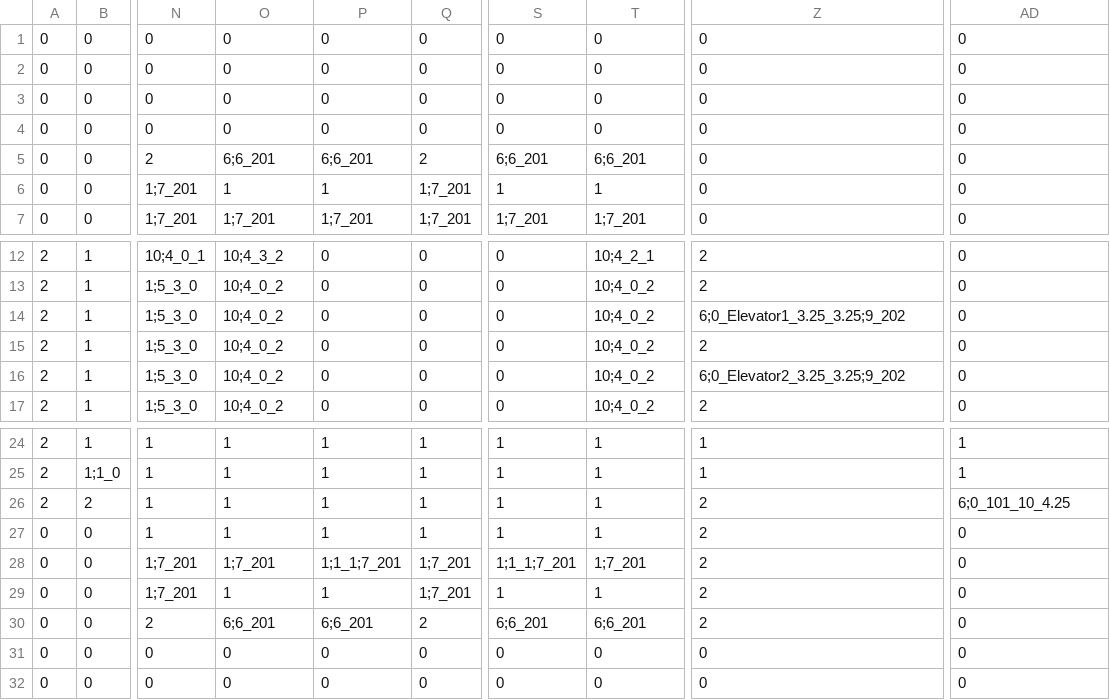
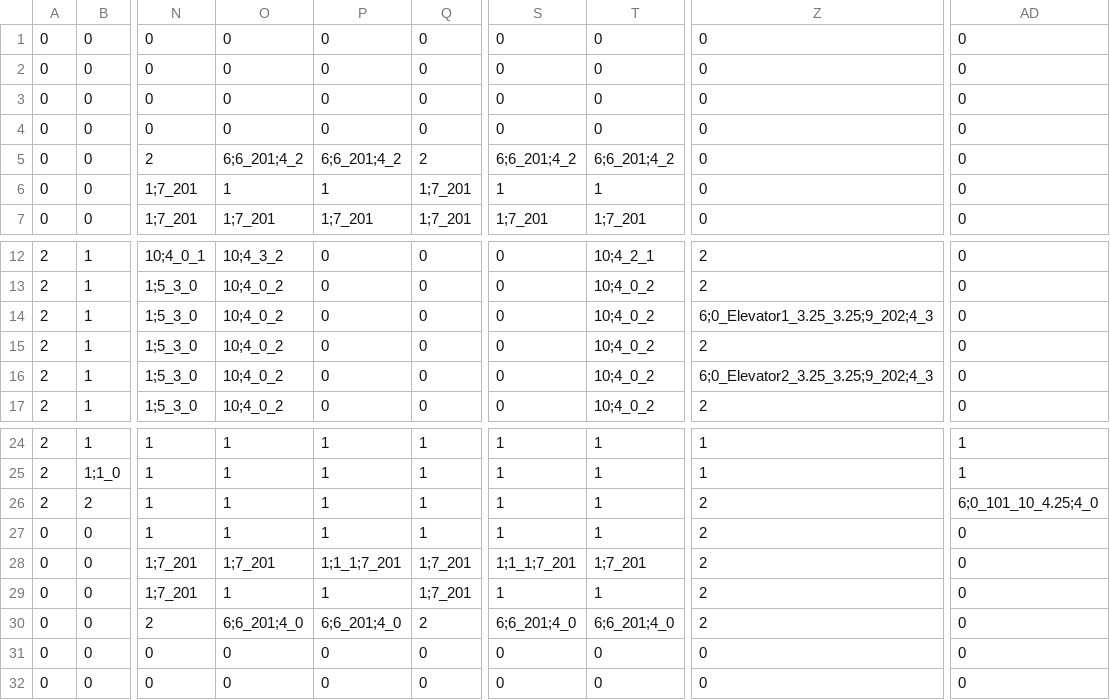
Before and after one commit to tomlazar/rougelike, a CSV file: Levels/Level1.csv, drawn as a sheet; only a part is shown, gaps mark what is left out; the diff names each change by its address in the sheet, - before the commit and + after, or states it on an @@ line.

```diff
--- a/Levels/Level1.csv
+++ b/Levels/Level1.csv
-O5: 6;6_201
+O5: 6;6_201;4_2
-P5: 6;6_201
+P5: 6;6_201;4_2
-S5: 6;6_201
+S5: 6;6_201;4_2
-T5: 6;6_201
+T5: 6;6_201;4_2
-Z14: 6;0_Elevator1_3.25_3.25;9_202
+Z14: 6;0_Elevator1_3.25_3.25;9_202;4_3
-Z16: 6;0_Elevator2_3.25_3.25;9_202
+Z16: 6;0_Elevator2_3.25_3.25;9_202;4_3
-AD26: 6;0_101_10_4.25
+AD26: 6;0_101_10_4.25;4_0
-O30: 6;6_201
+O30: 6;6_201;4_0
-P30: 6;6_201
+P30: 6;6_201;4_0
-S30: 6;6_201
+S30: 6;6_201;4_0
-T30: 6;6_201
+T30: 6;6_201;4_0
```
Also changed, not shown: Levels/Level2.csv, Levels/Level3.csv, 7 other files.
